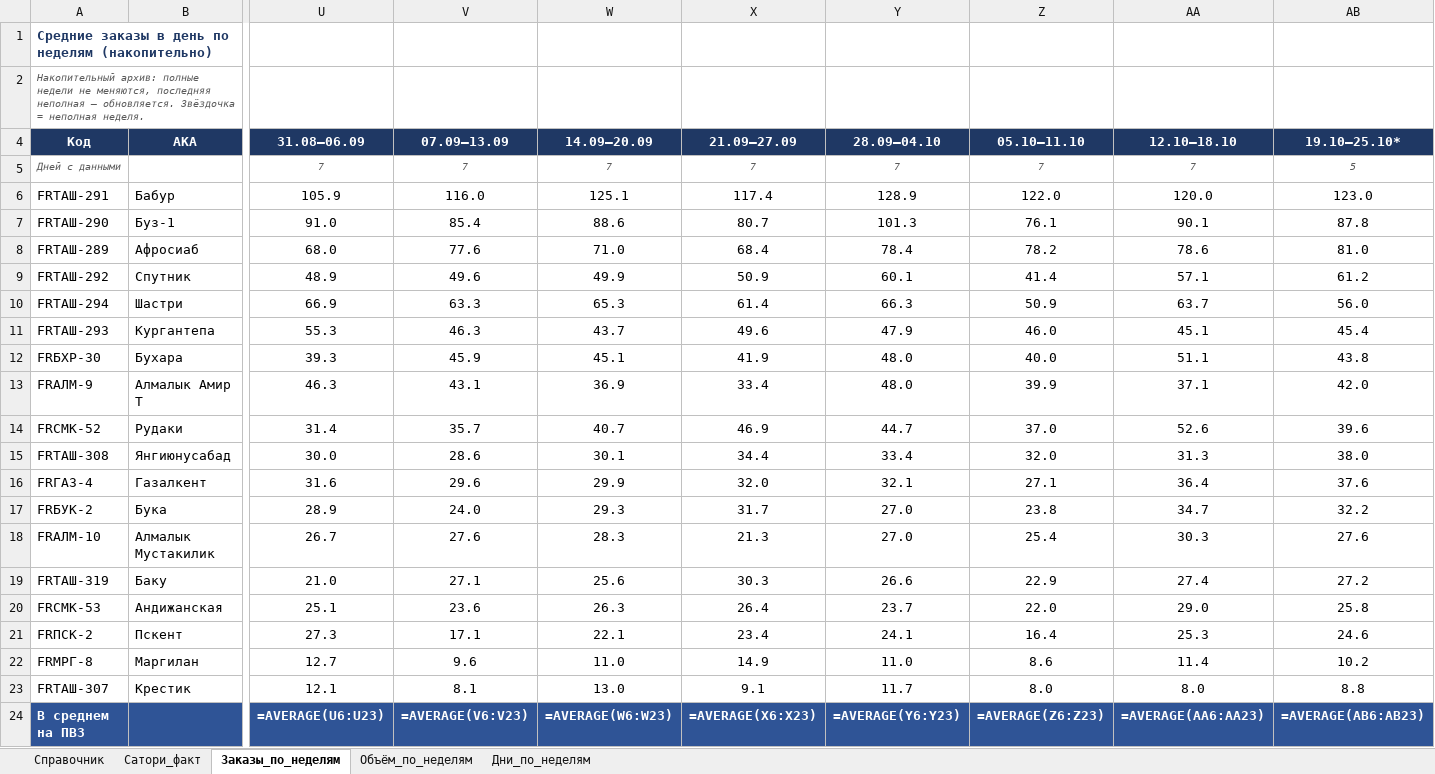
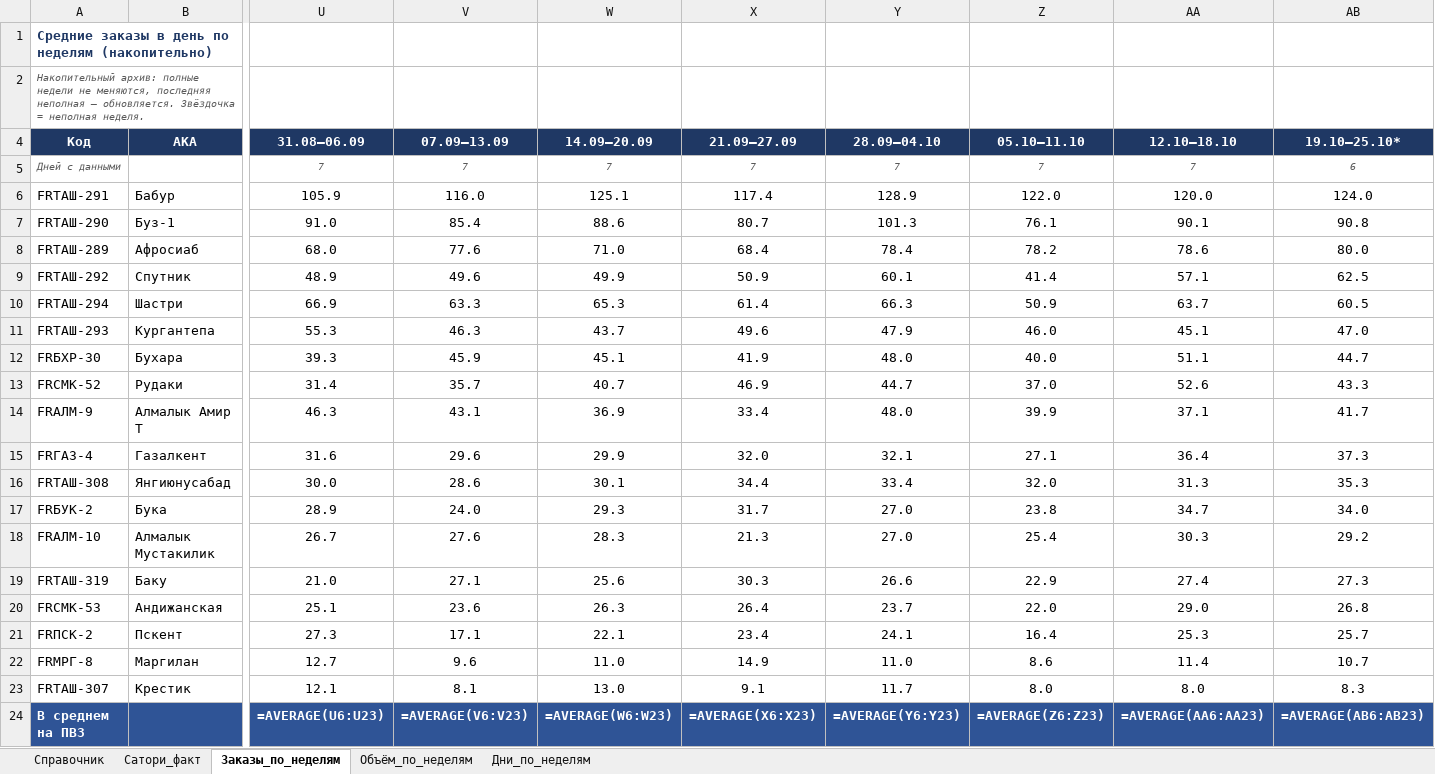
Before and after one commit to MyDarling1/Project-X, an Excel workbook: Эталон_ПВЗ.xlsx, sheet Заказы_по_неделям, drawn as a sheet; only a part is shown, gaps mark what is left out; values as stored, in another font and other column widths than the file's, no borders; formulas without a stored value are shown as written; removed rows and columns are numbered as before the commit, all else as after; rows hold the shown columns only; the diff names each change by its address in the sheet, - before the commit and + after, or states it on an @@ line.

```diff
--- a/Эталон_ПВЗ.xlsx (sheet Заказы_по_неделям)
+++ b/Эталон_ПВЗ.xlsx (sheet Заказы_по_неделям)
-AB5 (19.10–25.10*): 5
+AB5 (19.10–25.10*): 6
-AB6 (19.10–25.10*): 123.0
+AB6 (19.10–25.10*): 124.0
-AB7 (19.10–25.10*): 87.8
+AB7 (19.10–25.10*): 90.8
-AB8 (19.10–25.10*): 81.0
+AB8 (19.10–25.10*): 80.0
-AB9 (19.10–25.10*): 61.2
+AB9 (19.10–25.10*): 62.5
-AB10 (19.10–25.10*): 56.0
+AB10 (19.10–25.10*): 60.5
-AB11 (19.10–25.10*): 45.4
+AB11 (19.10–25.10*): 47.0
-AB12 (19.10–25.10*): 43.8
+AB12 (19.10–25.10*): 44.7
-row 13: FRАЛМ-9 | Алмалык Амир Т | 46.3 | 43.1 | 36.9 | 33.4 | 48.0 | 39.9 | 37.1 | 42.0
-AB13 (19.10–25.10*): 39.6
+AB13 (19.10–25.10*): 43.3
-row 15: FRТАШ-308 | Янгиюнусабад | 30.0 | 28.6 | 30.1 | 34.4 | 33.4 | 32.0 | 31.3 | 38.0
+row 14: FRАЛМ-9 | Алмалык Амир Т | 46.3 | 43.1 | 36.9 | 33.4 | 48.0 | 39.9 | 37.1 | 41.7
-AB15 (19.10–25.10*): 37.6
+AB15 (19.10–25.10*): 37.3
+row 16: FRТАШ-308 | Янгиюнусабад | 30.0 | 28.6 | 30.1 | 34.4 | 33.4 | 32.0 | 31.3 | 35.3
-AB17 (19.10–25.10*): 32.2
+AB17 (19.10–25.10*): 34.0
-AB18 (19.10–25.10*): 27.6
+AB18 (19.10–25.10*): 29.2
-AB19 (19.10–25.10*): 27.2
+AB19 (19.10–25.10*): 27.3
-AB20 (19.10–25.10*): 25.8
+AB20 (19.10–25.10*): 26.8
-AB21 (19.10–25.10*): 24.6
+AB21 (19.10–25.10*): 25.7
-AB22 (19.10–25.10*): 10.2
+AB22 (19.10–25.10*): 10.7
-AB23 (19.10–25.10*): 8.8
+AB23 (19.10–25.10*): 8.3
```
Also changed, not shown: sheet Объём_по_неделям, sheet Дни_по_неделям, 1 other file.
